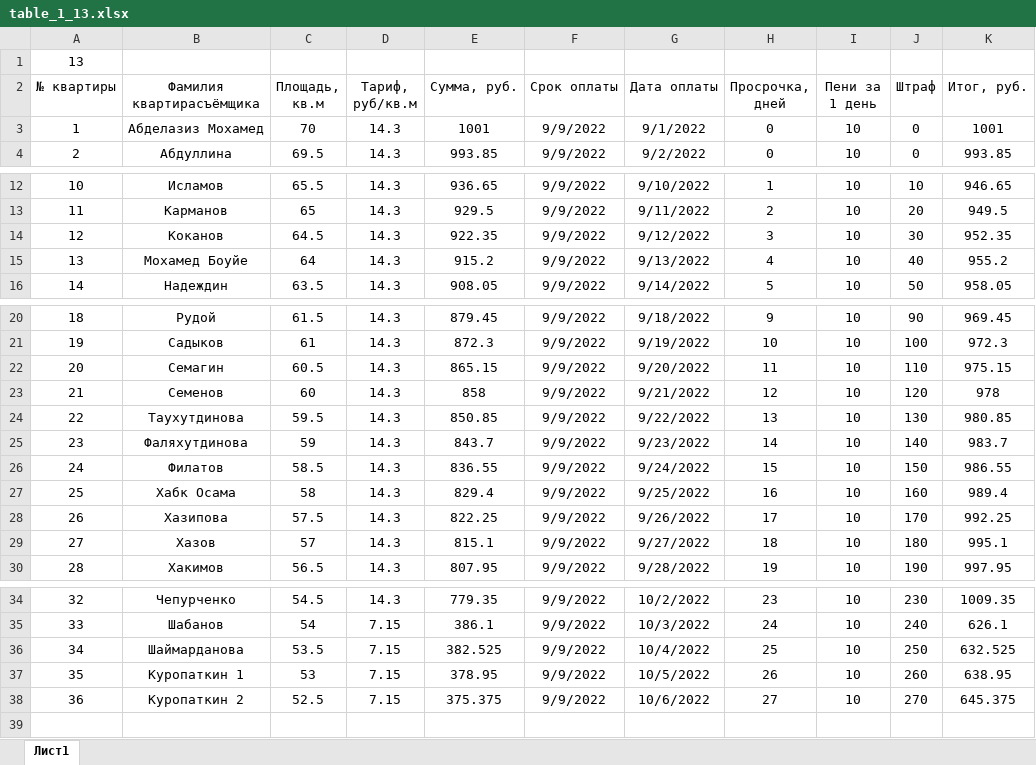
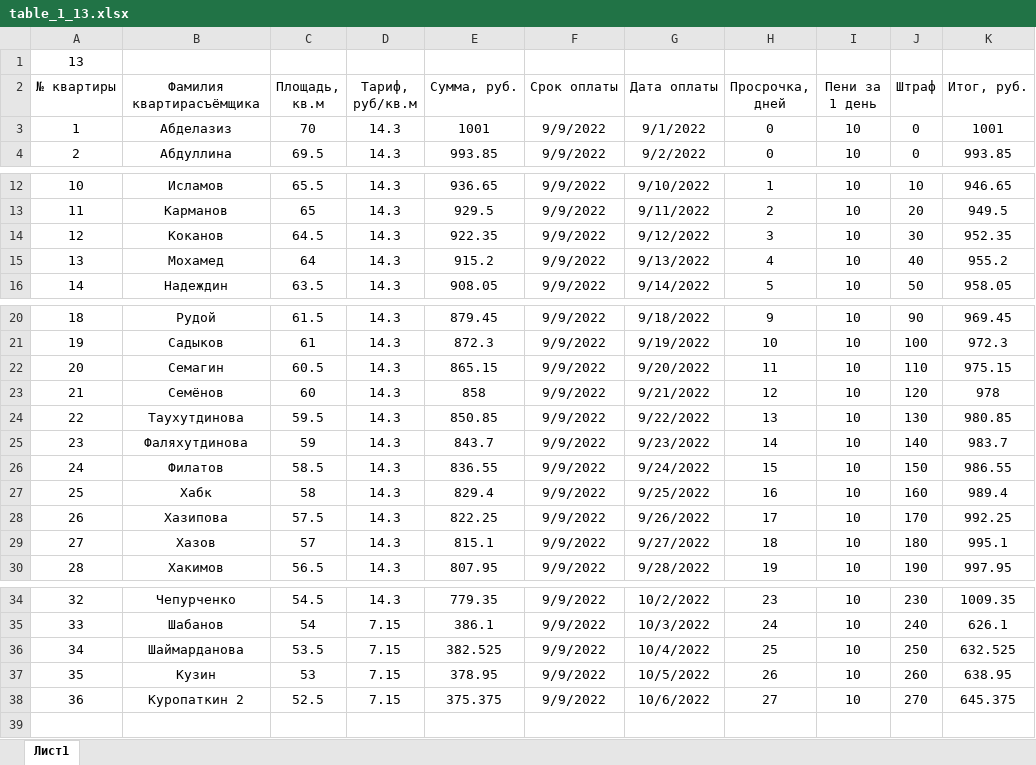
Before and after one commit to Ilya-Petrovich/IT_LR, an Excel workbook: LR3/table_1_13.xlsx, sheet Лист1, drawn as a sheet; only a part is shown, gaps mark what is left out; values as stored, in another font and other column widths than the file's, no borders; the diff names each change by its address in the sheet, - before the commit and + after, or states it on an @@ line.

Commit message:
Changed LR3

```diff
--- a/LR3/table_1_13.xlsx (sheet Лист1)
+++ b/LR3/table_1_13.xlsx (sheet Лист1)
-B3 (Фамилия квартирасъёмщика): Абделазиз Мохамед
+B3 (Фамилия квартирасъёмщика): Абделазиз
-B15 (Фамилия квартирасъёмщика): Мохамед Боуйе
+B15 (Фамилия квартирасъёмщика): Мохамед
-B23 (Фамилия квартирасъёмщика): Семенов
+B23 (Фамилия квартирасъёмщика): Семёнов
-B27 (Фамилия квартирасъёмщика): Хабк Осама
+B27 (Фамилия квартирасъёмщика): Хабк
-B37 (Фамилия квартирасъёмщика): Куропаткин 1
+B37 (Фамилия квартирасъёмщика): Кузин
```
Also changed, not shown: formulas that keep their value.
